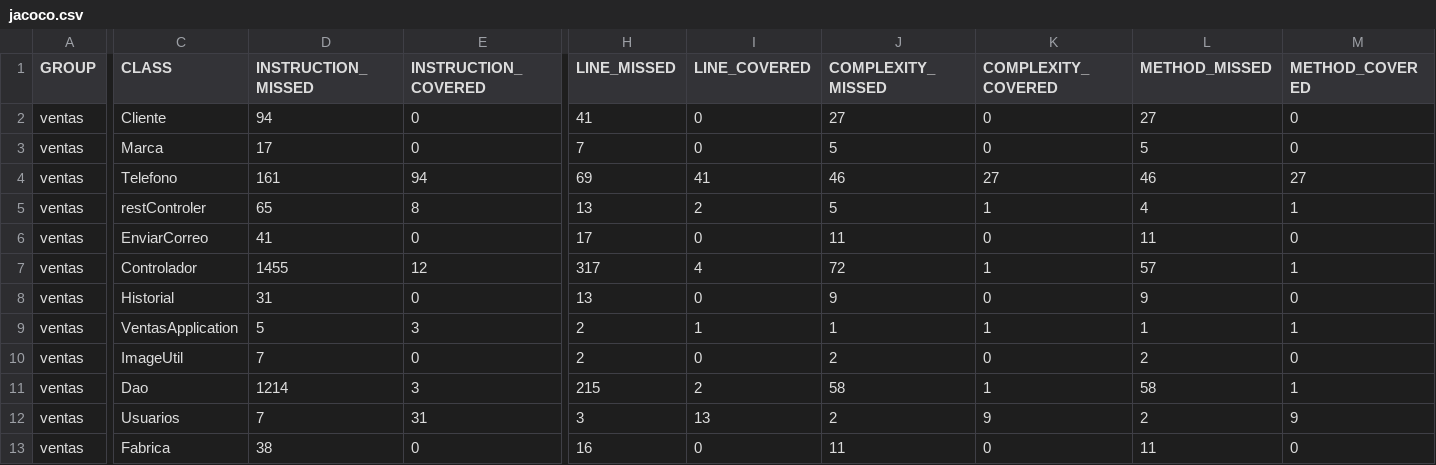
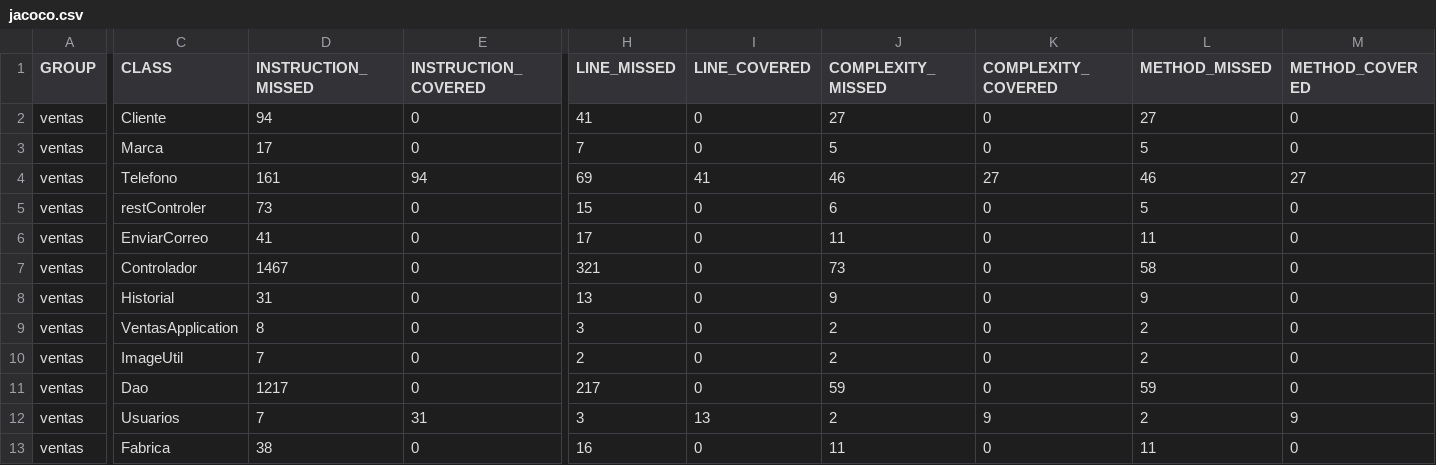
Before and after one commit to Chavarria18/Arquitectura, a CSV file: ventas/target/site/jacoco/jacoco.csv, drawn as a sheet; only a part is shown, gaps mark what is left out; the diff covers the shown part only; the diff names each change by its address in the sheet, - before the commit and + after, or states it on an @@ line.

```diff
--- a/ventas/target/site/jacoco/jacoco.csv
+++ b/ventas/target/site/jacoco/jacoco.csv
-D5 (INSTRUCTION_MISSED): 65
+D5 (INSTRUCTION_MISSED): 73
-E5 (INSTRUCTION_COVERED): 8
+E5 (INSTRUCTION_COVERED): 0
-H5 (LINE_MISSED): 13
+H5 (LINE_MISSED): 15
-I5 (LINE_COVERED): 2
+I5 (LINE_COVERED): 0
-J5 (COMPLEXITY_MISSED): 5
+J5 (COMPLEXITY_MISSED): 6
-K5 (COMPLEXITY_COVERED): 1
+K5 (COMPLEXITY_COVERED): 0
-L5 (METHOD_MISSED): 4
+L5 (METHOD_MISSED): 5
-M5 (METHOD_COVERED): 1
+M5 (METHOD_COVERED): 0
-D7 (INSTRUCTION_MISSED): 1455
+D7 (INSTRUCTION_MISSED): 1467
-E7 (INSTRUCTION_COVERED): 12
+E7 (INSTRUCTION_COVERED): 0
-H7 (LINE_MISSED): 317
+H7 (LINE_MISSED): 321
-I7 (LINE_COVERED): 4
+I7 (LINE_COVERED): 0
-J7 (COMPLEXITY_MISSED): 72
+J7 (COMPLEXITY_MISSED): 73
-K7 (COMPLEXITY_COVERED): 1
+K7 (COMPLEXITY_COVERED): 0
-L7 (METHOD_MISSED): 57
+L7 (METHOD_MISSED): 58
-M7 (METHOD_COVERED): 1
+M7 (METHOD_COVERED): 0
-D9 (INSTRUCTION_MISSED): 5
+D9 (INSTRUCTION_MISSED): 8
-E9 (INSTRUCTION_COVERED): 3
+E9 (INSTRUCTION_COVERED): 0
-H9 (LINE_MISSED): 2
+H9 (LINE_MISSED): 3
-I9 (LINE_COVERED): 1
+I9 (LINE_COVERED): 0
-J9 (COMPLEXITY_MISSED): 1
+J9 (COMPLEXITY_MISSED): 2
-K9 (COMPLEXITY_COVERED): 1
+K9 (COMPLEXITY_COVERED): 0
-L9 (METHOD_MISSED): 1
+L9 (METHOD_MISSED): 2
-M9 (METHOD_COVERED): 1
+M9 (METHOD_COVERED): 0
-D11 (INSTRUCTION_MISSED): 1214
+D11 (INSTRUCTION_MISSED): 1217
-E11 (INSTRUCTION_COVERED): 3
+E11 (INSTRUCTION_COVERED): 0
-H11 (LINE_MISSED): 215
+H11 (LINE_MISSED): 217
-I11 (LINE_COVERED): 2
+I11 (LINE_COVERED): 0
-J11 (COMPLEXITY_MISSED): 58
+J11 (COMPLEXITY_MISSED): 59
-K11 (COMPLEXITY_COVERED): 1
+K11 (COMPLEXITY_COVERED): 0
-L11 (METHOD_MISSED): 58
+L11 (METHOD_MISSED): 59
-M11 (METHOD_COVERED): 1
+M11 (METHOD_COVERED): 0
```
Also changed, not shown: 8 edited cells elsewhere in this file, 32 other files.
